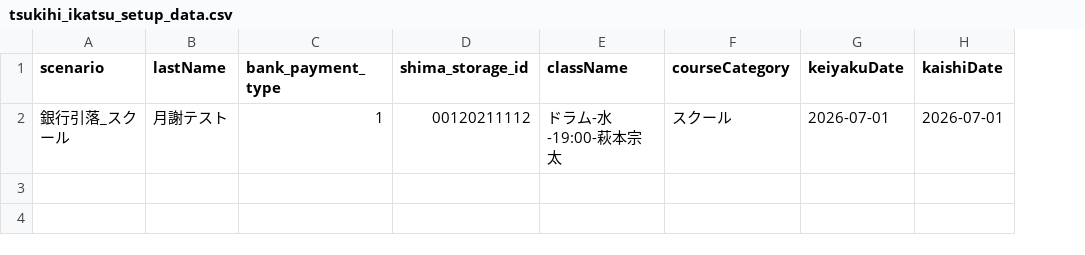
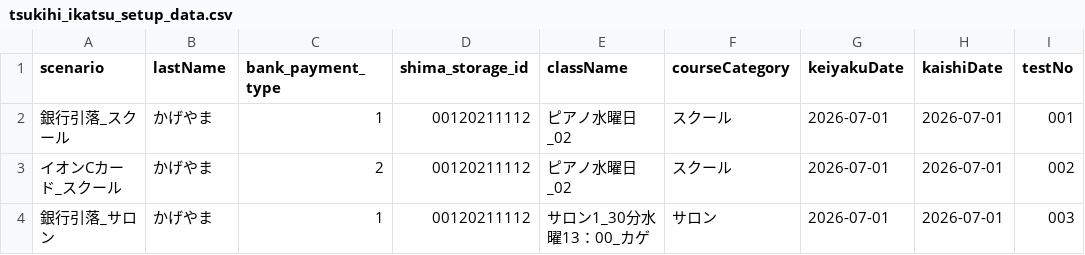
Before and after one commit to kageyama-aoi/e2e, a CSV file: data/shimamura/tsukihi_ikatsu_setup_data.csv, drawn as a sheet; the diff names each change by its address in the sheet, - before the commit and + after, or states it on an @@ line.

```diff
--- a/data/shimamura/tsukihi_ikatsu_setup_data.csv
+++ b/data/shimamura/tsukihi_ikatsu_setup_data.csv
+column I (testNo), row 2: 001
-B2 (lastName): 月謝テスト
+B2 (lastName): かげやま
-E2 (className): ドラム-水-19:00-萩本宗太
+E2 (className): ピアノ水曜日_02
+row 3: イオンCカード_スクール | かげやま | 2 | 00120211112 | ピアノ水曜日_02 | スクール | 2026-07-01 | 2026-07-01 | 002
+row 4: 銀行引落_サロン | かげやま | 1 | 00120211112 | サロン1_30分水曜13：00_カゲ | サロン | 2026-07-01 | 2026-07-01 | 003
```
Also changed, not shown: 3 other files.
